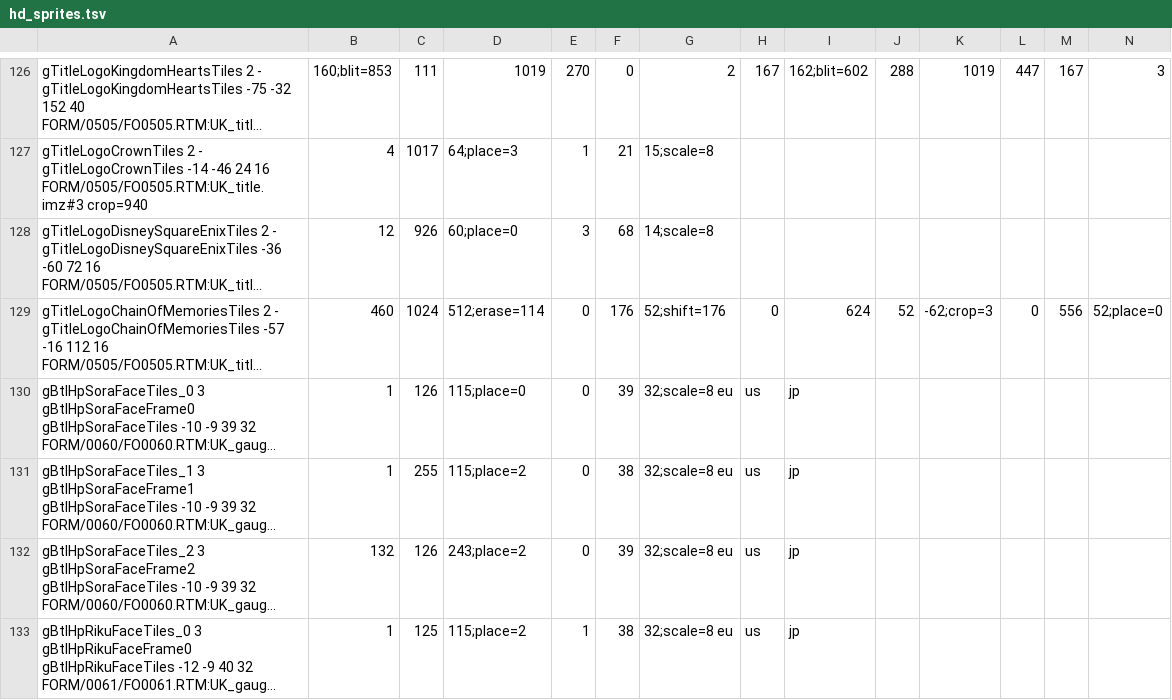
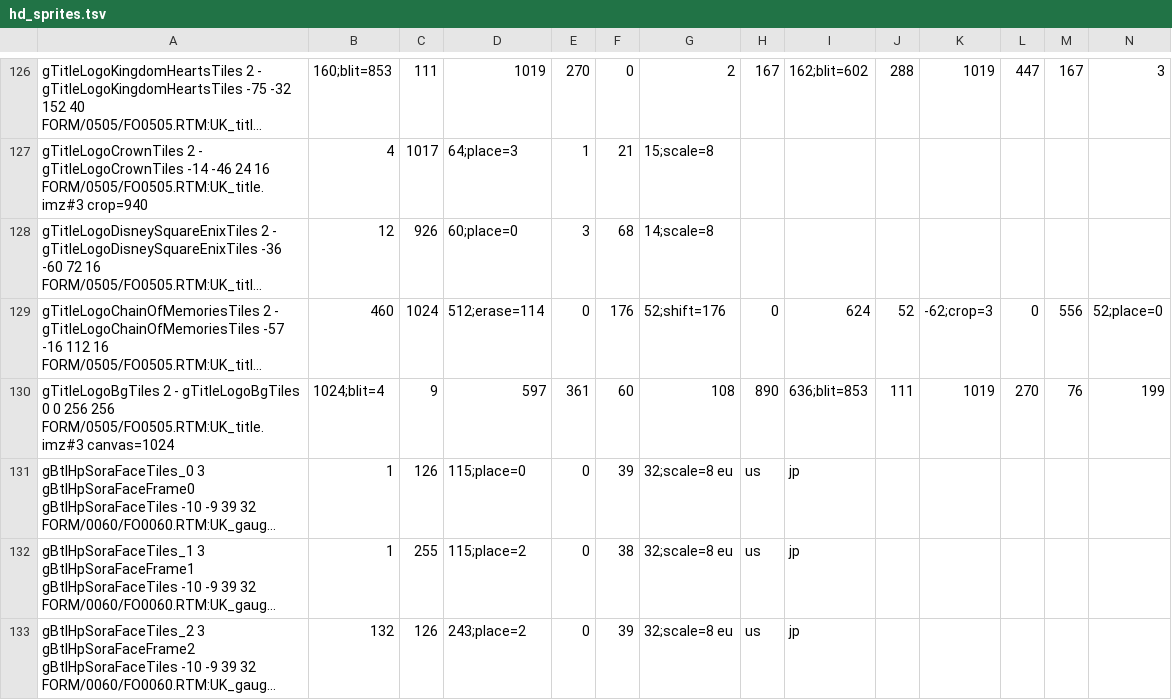
Before and after one commit to Broskinator/ReKHCoM, a TSV file: port/data/hd_sprites.tsv, drawn as a sheet; only a part is shown, gaps mark what is left out; the shorter side is filled out with more unchanged rows; long unchanged cells end in …; rows hold the shown columns only; the diff names each change by its address in the sheet, - before the commit and + after, or states it on an @@ line.

```diff
--- a/port/data/hd_sprites.tsv
+++ b/port/data/hd_sprites.tsv
+row 130: gTitleLogoBgTiles 2 - gTitleLogoBgTiles 0 0 256 256 FORM/0505/FO0505.RTM:UK_title.imz#3 canvas=1024 | 1024;blit=4 | 9 | 597 | 361 | 60 | 108 | 890 | 636;blit=853 | 111 | 1019 | 270 | 76 | 199
```
Also changed, not shown: 11 other files.
